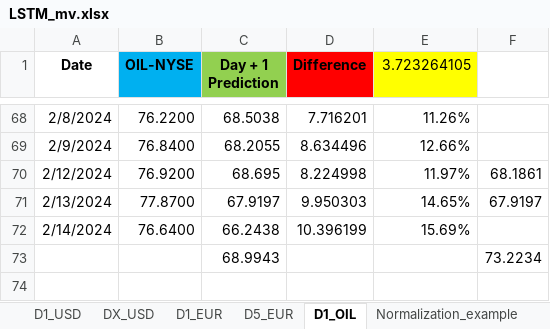
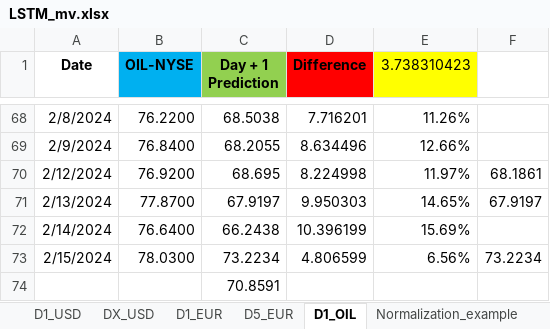
Before and after one commit to Mike7205/comm_t9, an Excel workbook: LSTM_mv.xlsx, sheet D1_OIL, drawn as a sheet; only a part is shown, gaps mark what is left out; values as stored, in another font and other column widths than the file's, no borders; removed rows and columns are numbered as before the commit, all else as after; the diff names each change by its address in the sheet, - before the commit and + after, or states it on an @@ line.

```diff
--- a/LSTM_mv.xlsx (sheet D1_OIL)
+++ b/LSTM_mv.xlsx (sheet D1_OIL)
-E1: 3.723264105
+E1: 3.738310423
-row 73:  |  | 68.9943 |  |  | 73.2234
+row 73: 2/15/2024 | 78.0300 | 73.2234 | 4.806599 | 6.56% | 73.2234
+row 74:  |  | 70.8591
```
Also changed, not shown: sheet D5_EUR, sheet D1_USD, sheet D1_EUR.
